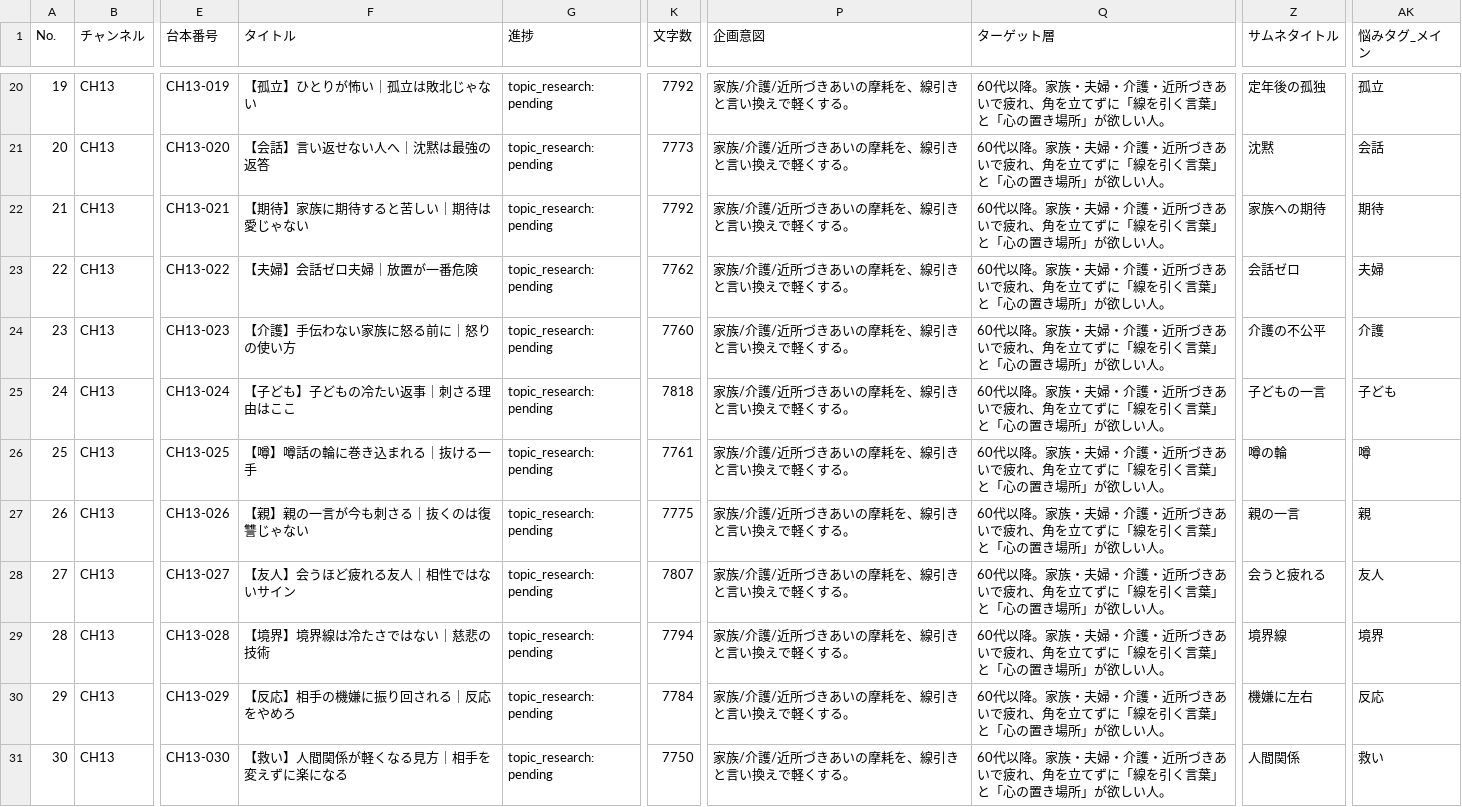
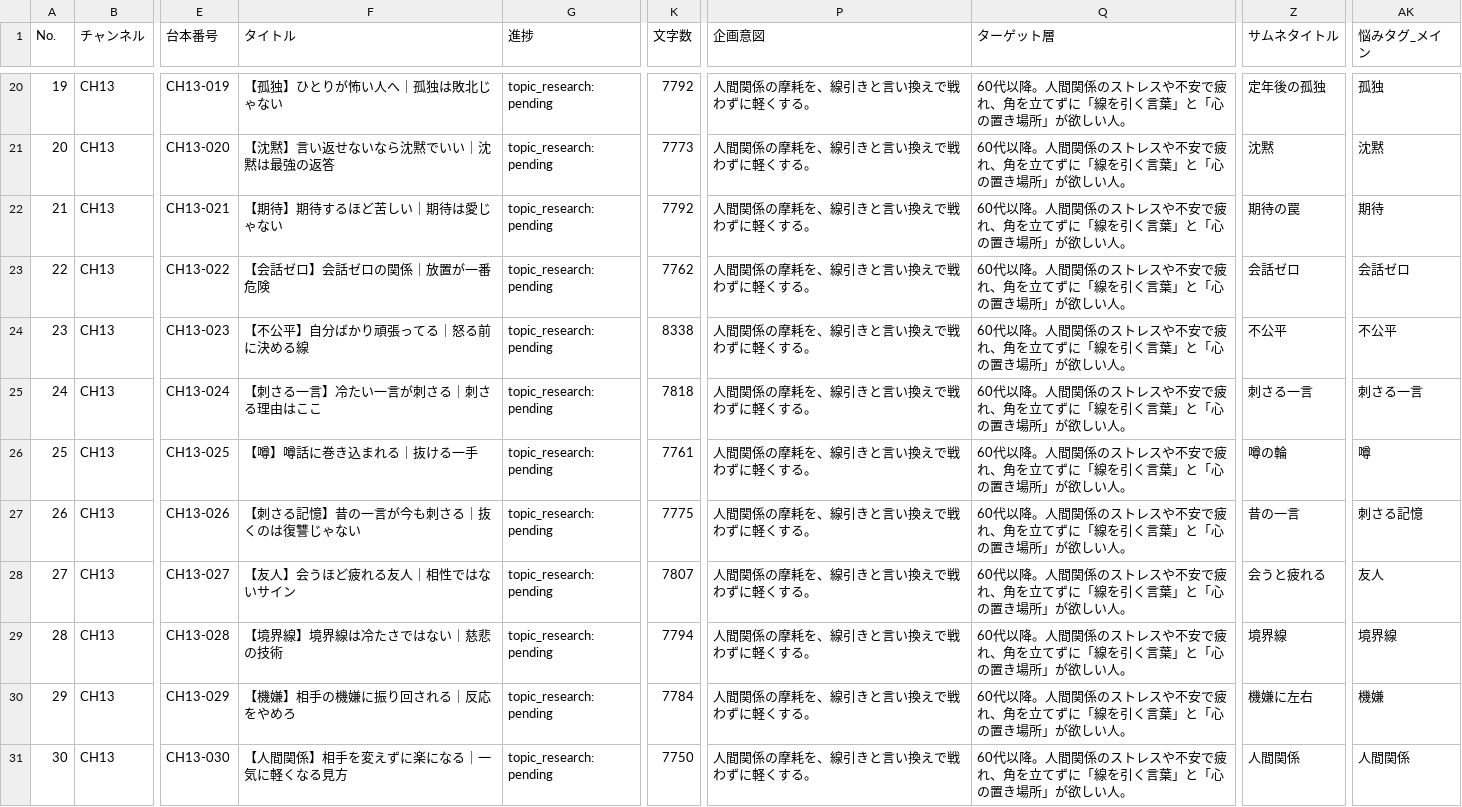
Before and after one commit to daideguchi/youtube_production2, a CSV file: workspaces/planning/channels/CH13.csv, drawn as a sheet; only a part is shown, gaps mark what is left out; the diff covers the shown part only; the diff names each change by its address in the sheet, - before the commit and + after, or states it on an @@ line.

```diff
--- a/workspaces/planning/channels/CH13.csv
+++ b/workspaces/planning/channels/CH13.csv
-F20 (タイトル): 【孤立】ひとりが怖い｜孤立は敗北じゃない
+F20 (タイトル): 【孤独】ひとりが怖い人へ｜孤独は敗北じゃない
-P20:P31 (企画意図): 家族/介護/近所づきあいの摩耗を、線引きと言い換えで軽くする。
+P20:P31 (企画意図): 人間関係の摩耗を、線引きと言い換えで戦わずに軽くする。
-Q20:Q31 (ターゲット層): …代以降。家族・夫婦・介護・近所づきあいで疲れ、…
+Q20:Q31 (ターゲット層): …代以降。人間関係のストレスや不安で疲れ、…
-AK20 (悩みタグ_メイン): 孤立
+AK20 (悩みタグ_メイン): 孤独
-F21 (タイトル): 【会話】言い返せない人へ｜沈黙は最強の返答
+F21 (タイトル): 【沈黙】言い返せないなら沈黙でいい｜沈黙は最強の返答
-AK21 (悩みタグ_メイン): 会話
+AK21 (悩みタグ_メイン): 沈黙
-F22 (タイトル): 【期待】家族に期待すると苦しい｜期待は愛じゃない
+F22 (タイトル): 【期待】期待するほど苦しい｜期待は愛じゃない
-Z22 (サムネタイトル): 家族への期待
+Z22 (サムネタイトル): 期待の罠
-F23 (タイトル): 【夫婦】会話ゼロ夫婦｜放置が一番危険
+F23 (タイトル): 【会話ゼロ】会話ゼロの関係｜放置が一番危険
-AK23 (悩みタグ_メイン): 夫婦
+AK23 (悩みタグ_メイン): 会話ゼロ
-F24 (タイトル): 【介護】手伝わない家族に怒る前に｜怒りの使い方
+F24 (タイトル): 【不公平】自分ばかり頑張ってる｜怒る前に決める線
-K24 (文字数): 7760
+K24 (文字数): 8338
-Z24 (サムネタイトル): 介護の不公平
+Z24 (サムネタイトル): 不公平
-AK24 (悩みタグ_メイン): 介護
+AK24 (悩みタグ_メイン): 不公平
-F25 (タイトル): 【子ども】子どもの冷たい返事｜刺さる理由はここ
+F25 (タイトル): 【刺さる一言】冷たい一言が刺さる｜刺さる理由はここ
-Z25 (サムネタイトル): 子どもの一言
+Z25 (サムネタイトル): 刺さる一言
-AK25 (悩みタグ_メイン): 子ども
+AK25 (悩みタグ_メイン): 刺さる一言
-F26 (タイトル): 【噂】噂話の輪に巻き込まれる｜抜ける一手
+F26 (タイトル): 【噂】噂話に巻き込まれる｜抜ける一手
-F27 (タイトル): 【親】親の一言が今も刺さる｜抜くのは復讐じゃない
+F27 (タイトル): 【刺さる記憶】昔の一言が今も刺さる｜抜くのは復讐じゃない
-Z27 (サムネタイトル): 親の一言
+Z27 (サムネタイトル): 昔の一言
-AK27 (悩みタグ_メイン): 親
+AK27 (悩みタグ_メイン): 刺さる記憶
-F29 (タイトル): 【境界】境界線は冷たさではない｜慈悲の技術
+F29 (タイトル): 【境界線】境界線は冷たさではない｜慈悲の技術
-AK29 (悩みタグ_メイン): 境界
+AK29 (悩みタグ_メイン): 境界線
-F30 (タイトル): 【反応】相手の機嫌に振り回される｜反応をやめろ
+F30 (タイトル): 【機嫌】相手の機嫌に振り回される｜反応をやめろ
-AK30 (悩みタグ_メイン): 反応
+AK30 (悩みタグ_メイン): 機嫌
-F31 (タイトル): 【救い】人間関係が軽くなる見方｜相手を変えずに楽になる
+F31 (タイトル): 【人間関係】相手を変えずに楽になる｜一気に軽くなる見方
-AK31 (悩みタグ_メイン): 救い
+AK31 (悩みタグ_メイン): 人間関係
```
Also changed, not shown: 61 edited cells elsewhere in this file.
